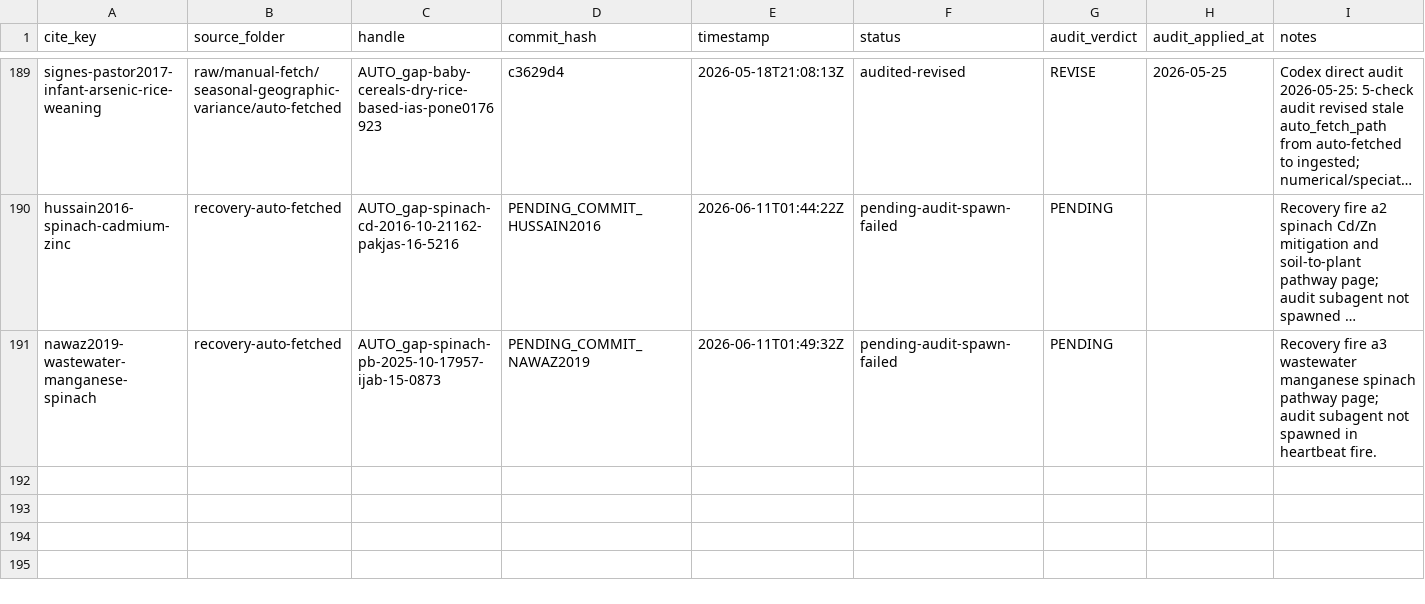
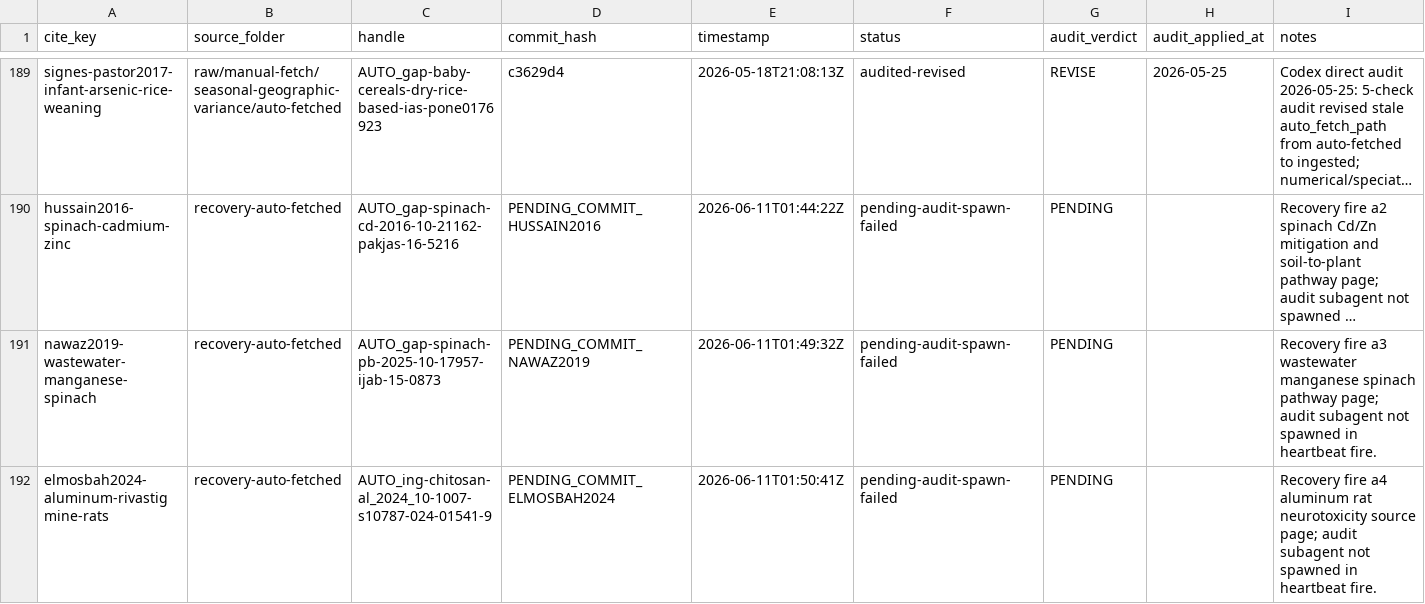
Before and after one commit to paleofoundation/heavymetalindex, a CSV file: data/evidence/audit-queue.csv, drawn as a sheet; only a part is shown, gaps mark what is left out; long unchanged cells end in …; the diff names each change by its address in the sheet, - before the commit and + after, or states it on an @@ line.

Commit message:
recover-ingest 2026-06-11: elmosbah2024-aluminum-rivastigmine-rats (lane a4, was skip:no-occurrence-data)

```diff
--- a/data/evidence/audit-queue.csv
+++ b/data/evidence/audit-queue.csv
+row 192: elmosbah2024-aluminum-rivastigmine-rats | recovery-auto-fetched | AUTO_ing-chitosan-al_2024_10-1007-s10787-024-01541-9 | PENDING_COMMIT_ELMOSBAH2024 | 2026-06-11T01:50:41Z | pending-audit-spawn-failed | PENDING |  | Recovery fire a4 aluminum rat neurotoxicity source page; audit subagent not spawned in heartbeat fire.
```
Also changed, not shown: data/evidence/autonomy/pathway-reingest-worklist-2026-06-10.csv, 4 other files.
